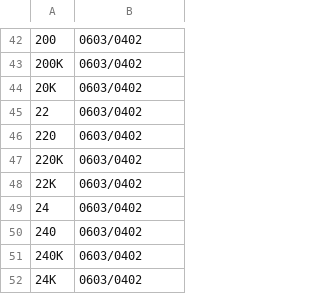
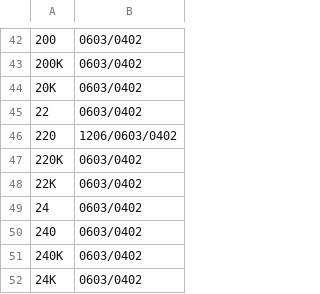
Before and after one commit to louiscklaw/lib_value_generator, a CSV file: r_value_list.csv, drawn as a sheet; only a part is shown, gaps mark what is left out.

```diff
--- a/r_value_list.csv
+++ b/r_value_list.csv
@@ -45,3 +45,3 @@
 22,0603/0402
-220,0603/0402
+220,1206/0603/0402
 220K,0603/0402
```
Also changed, not shown: 1 other file.
